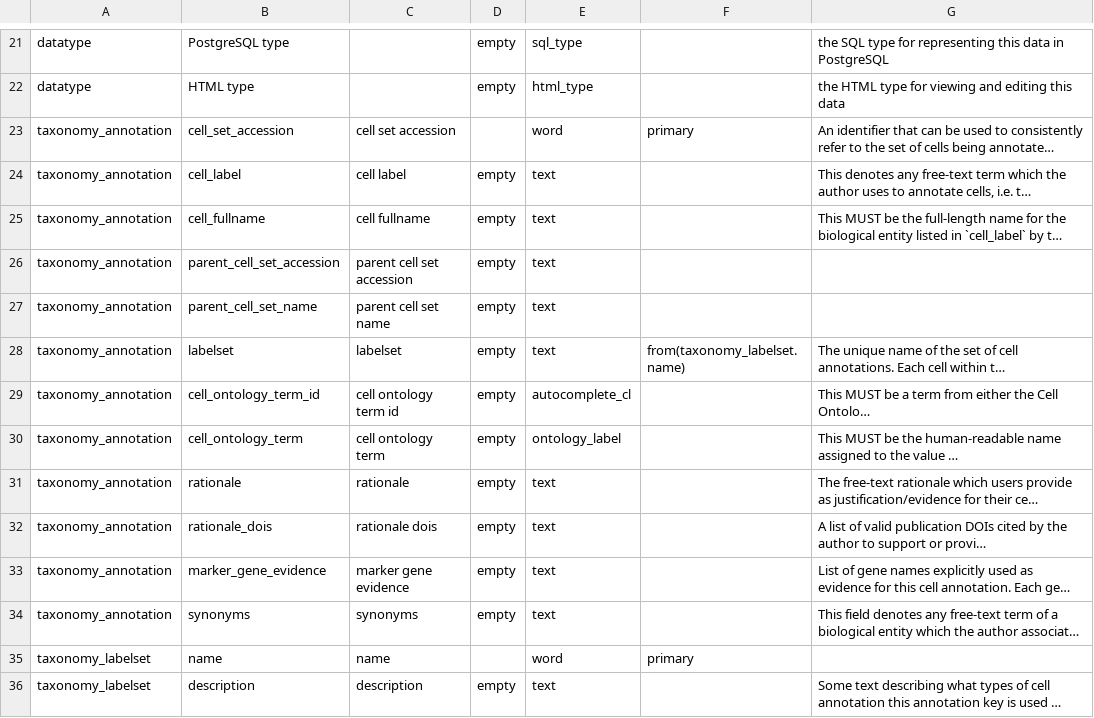
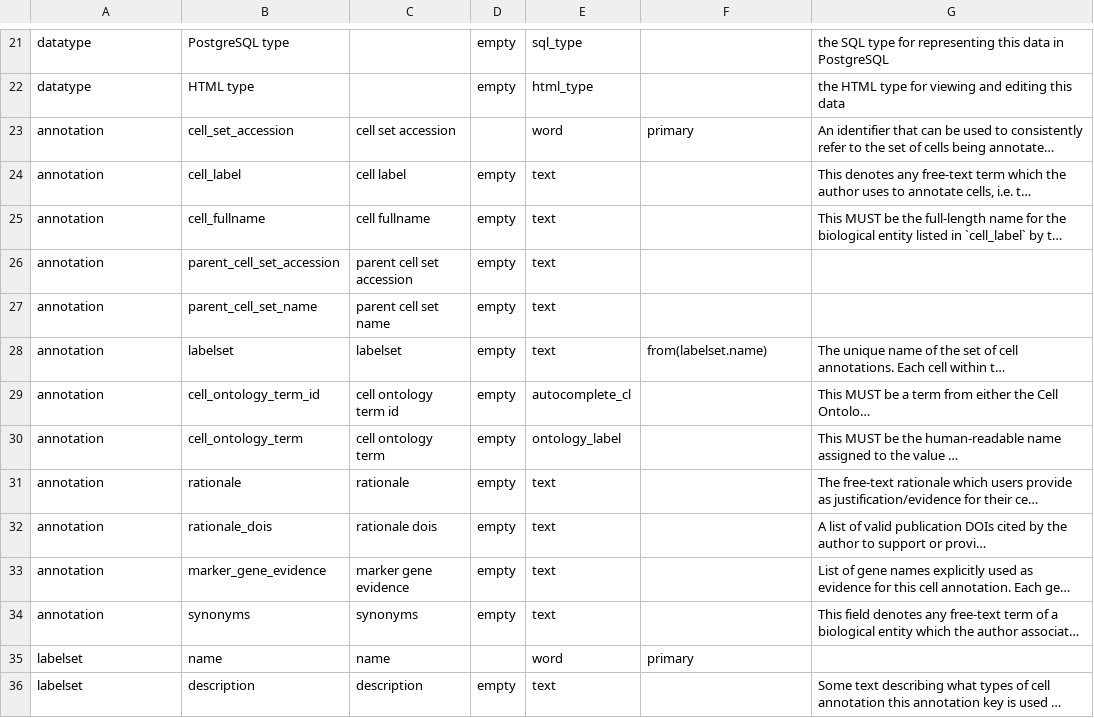
Before and after one commit to brain-bican/human-neocortex-middle-temporal-gyrus, a TSV file: src/schema/column.tsv, drawn as a sheet; only a part is shown, gaps mark what is left out; long unchanged cells end in …; the diff covers the shown part only; the diff names each change by its address in the sheet, - before the commit and + after, or states it on an @@ line.

```diff
--- a/src/schema/column.tsv
+++ b/src/schema/column.tsv
-A23:A34: taxonomy_annotation
+A23:A34: annotation
-F28: from(taxonomy_labelset.name)
+F28: from(labelset.name)
-A35:A36: taxonomy_labelset
+A35:A36: labelset
```
Also changed, not shown: 22 edited cells elsewhere in this file, src/schema/table.tsv, 15 other files.
